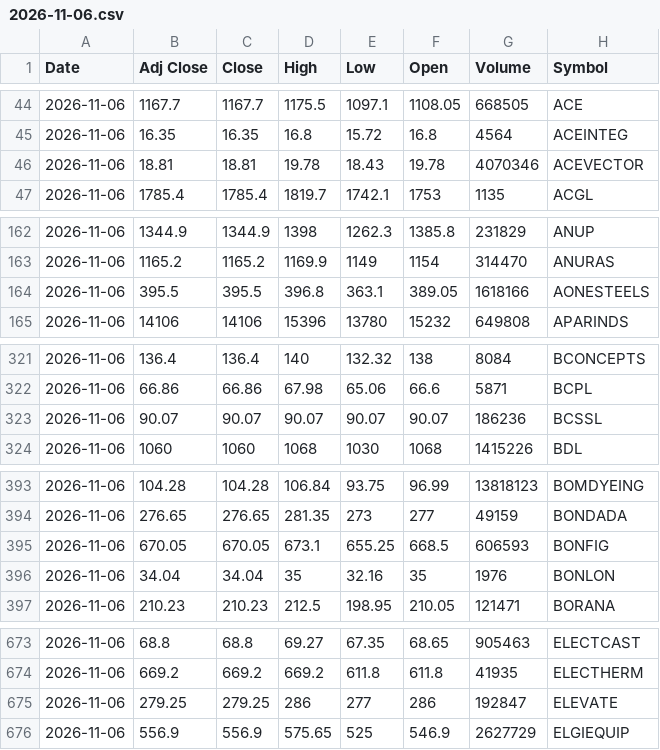
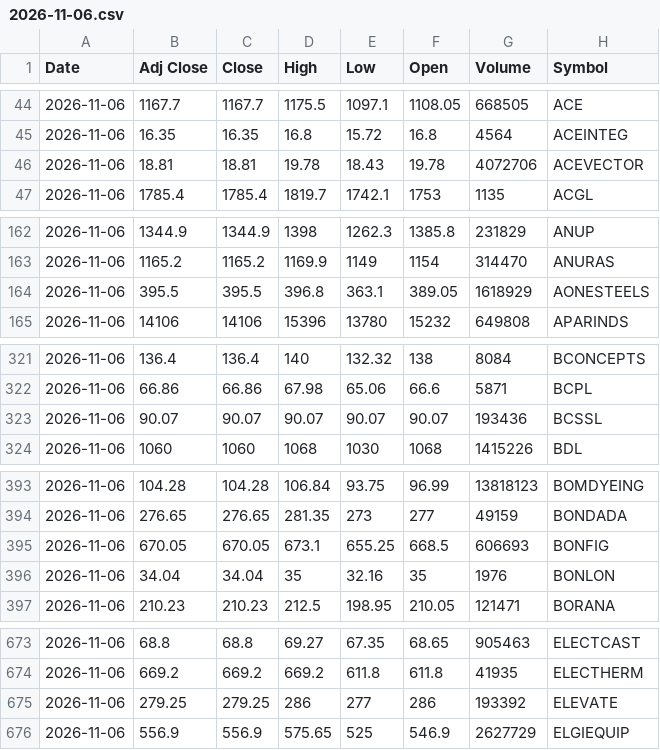
Before and after one commit to VarunNeel/alphatrace, a CSV file: ohlcv/daily/2026-11-06.csv, drawn as a sheet; only a part is shown, gaps mark what is left out; the diff covers the shown part only.

```diff
--- a/ohlcv/daily/2026-11-06.csv
+++ b/ohlcv/daily/2026-11-06.csv
@@ -45,3 +45,3 @@ Date,Adj Close,Close,High,Low,Open,Volume,Symbol
 2026-11-06,16.35,16.35,16.8,15.72,16.8,4564,ACEINTEG
-2026-11-06,18.81,18.81,19.78,18.43,19.78,4070346,ACEVECTOR
+2026-11-06,18.81,18.81,19.78,18.43,19.78,4072706,ACEVECTOR
 2026-11-06,1785.4,1785.4,1819.7,1742.1,1753,1135,ACGL
@@ -163,3 +163,3 @@ Date,Adj Close,Close,High,Low,Open,Volume,Symbol
 2026-11-06,1165.2,1165.2,1169.9,1149,1154,314470,ANURAS
-2026-11-06,395.5,395.5,396.8,363.1,389.05,1618166,AONESTEELS
+2026-11-06,395.5,395.5,396.8,363.1,389.05,1618929,AONESTEELS
 2026-11-06,14106,14106,15396,13780,15232,649808,APARINDS
@@ -322,3 +322,3 @@ Date,Adj Close,Close,High,Low,Open,Volume,Symbol
 2026-11-06,66.86,66.86,67.98,65.06,66.6,5871,BCPL
-2026-11-06,90.07,90.07,90.07,90.07,90.07,186236,BCSSL
+2026-11-06,90.07,90.07,90.07,90.07,90.07,193436,BCSSL
 2026-11-06,1060,1060,1068,1030,1068,1415226,BDL
@@ -394,3 +394,3 @@ Date,Adj Close,Close,High,Low,Open,Volume,Symbol
 2026-11-06,276.65,276.65,281.35,273,277,49159,BONDADA
-2026-11-06,670.05,670.05,673.1,655.25,668.5,606593,BONFIG
+2026-11-06,670.05,670.05,673.1,655.25,668.5,606693,BONFIG
 2026-11-06,34.04,34.04,35,32.16,35,1976,BONLON
@@ -674,3 +674,3 @@ Date,Adj Close,Close,High,Low,Open,Volume,Symbol
 2026-11-06,669.2,669.2,669.2,611.8,611.8,41935,ELECTHERM
-2026-11-06,279.25,279.25,286,277,286,192847,ELEVATE
+2026-11-06,279.25,279.25,286,277,286,193392,ELEVATE
 2026-11-06,556.9,556.9,575.65,525,546.9,2627729,ELGIEQUIP
```
Also changed, not shown: 9 edited cells elsewhere in this file, ohlcv/DAILY_OHLCV.csv, 2 other files.
